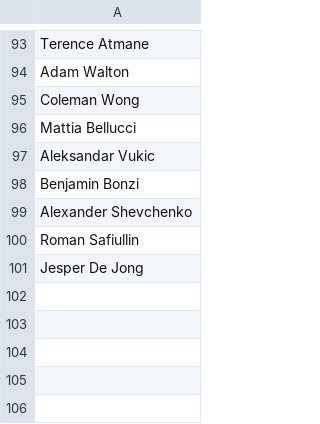
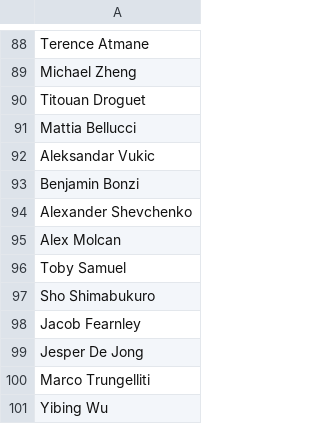
Before and after one commit to rajnakviliam/tennis-prediction-app, a CSV file: atp_top100.csv, drawn as a sheet; only a part is shown, gaps mark what is left out; addresses are those after the commit; the diff covers the shown part only; the diff names each change by its address in the sheet, - before the commit and + after, or states it on an @@ line.

```diff
--- a/atp_top100.csv
+++ b/atp_top100.csv
-A89: Adam Walton
+A89: Michael Zheng
-A90: Coleman Wong
+A90: Titouan Droguet
-A95: Roman Safiullin
+A95: Alex Molcan
+row 96: Toby Samuel
-row 89: Sho Shimabukuro
+row 97: Sho Shimabukuro
+row 98: Jacob Fearnley
-row 84: Marco Trungelliti
+row 100: Marco Trungelliti
+row 101: Yibing Wu
```
Also changed, not shown: 3 removed rows and 46 moved rows elsewhere in this file, atp_players.csv, wta_players.csv, 4 other files.
